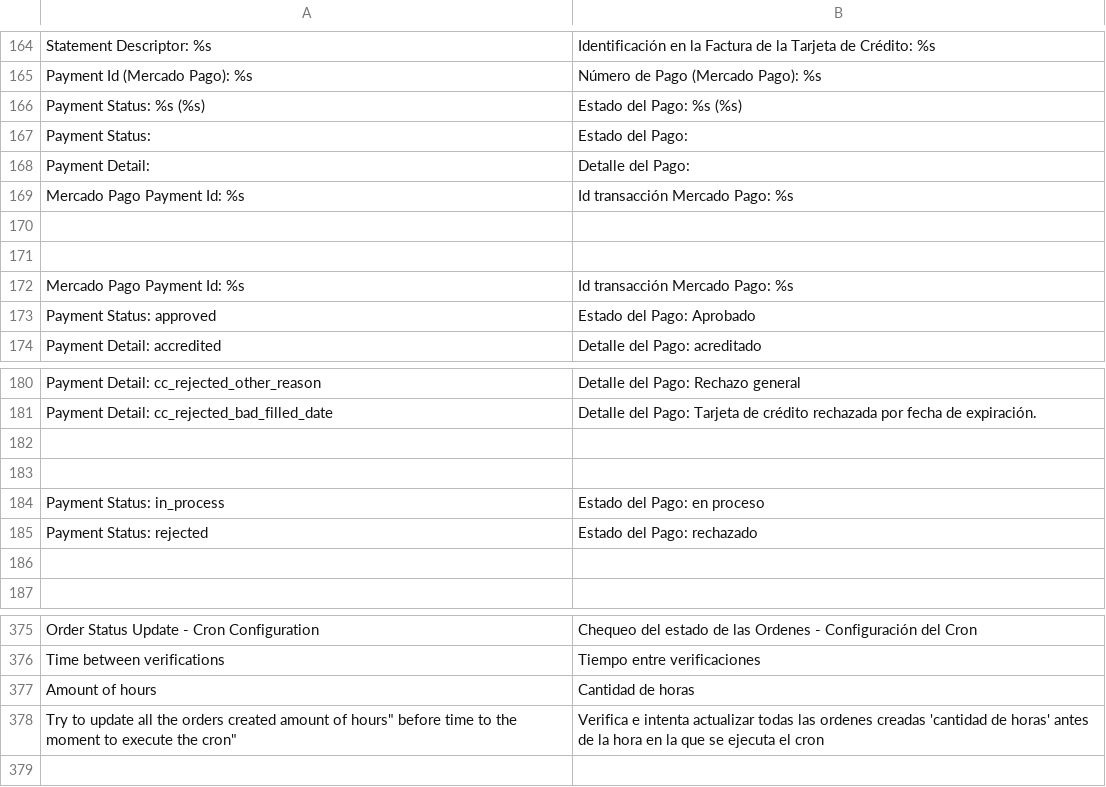
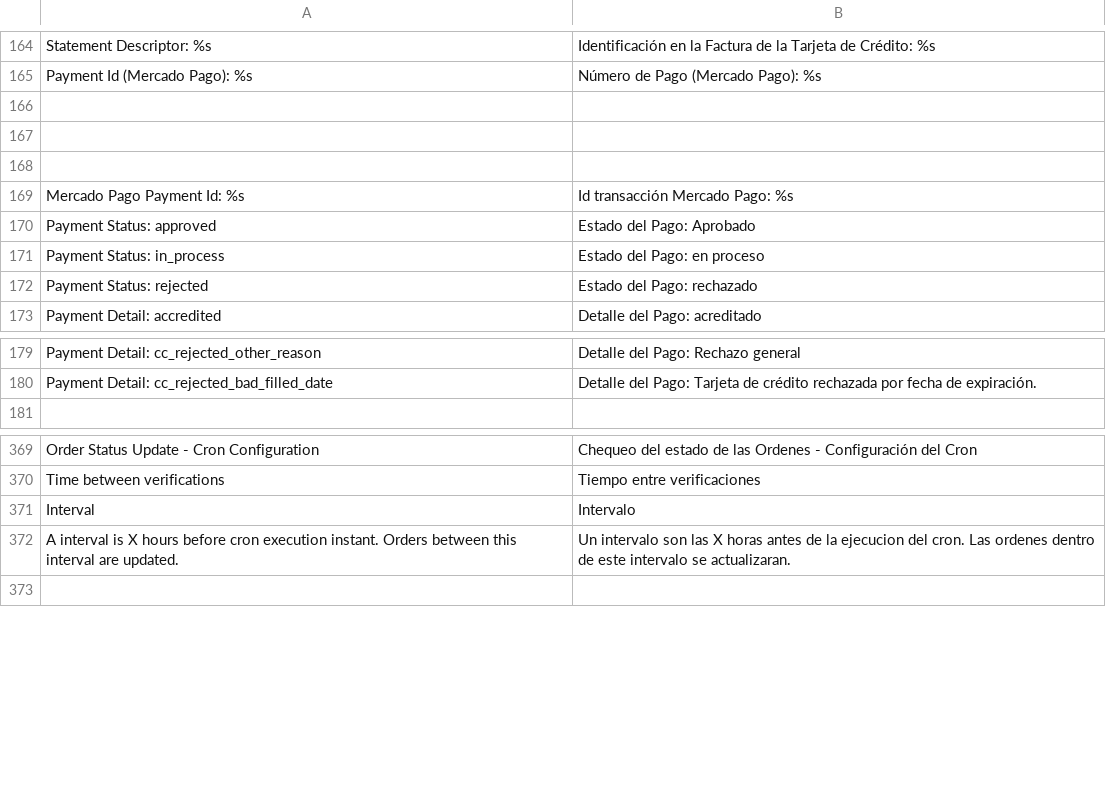
Before and after one commit to mercadopago/cart-magento, a CSV file: 1.6.x-1.9.x/app/locale/es_AR/MercadoPago_Core.csv, drawn as a sheet; only a part is shown, gaps mark what is left out; removed rows and columns are numbered as before the commit, all else as after; the diff names each change by its address in the sheet, - before the commit and + after, or states it on an @@ line.

```diff
--- a/1.6.x-1.9.x/app/locale/es_AR/MercadoPago_Core.csv
+++ b/1.6.x-1.9.x/app/locale/es_AR/MercadoPago_Core.csv
-row 166: Payment Status: %s (%s) | Estado del Pago: %s (%s)
+row 166: (empty)
-row 167: Payment Status: | Estado del Pago:
-row 168: Payment Detail: | Detalle del Pago:
-row 169: Mercado Pago Payment Id: %s | Id transacción Mercado Pago: %s
@@ row 184 moved to row 171: Payment Status: in_process @@
@@ row 185 moved to row 172: Payment Status: rejected @@
-row 182: (empty)
-row 183: (empty)
-row 186: (empty)
-row 377: Amount of hours | Cantidad de horas
-row 378: Try to update all the orders created amount of hours" before time to the moment to execute the cron" | Verifica e intenta actualizar todas las ordenes creadas 'cantidad de horas' antes de la hora en la que se ejecuta el cron
+row 371: Interval | Intervalo
+row 372: A interval is X hours before cron execution instant. Orders between this interval are updated. | Un intervalo son las X horas antes de la ejecucion del cron. Las ordenes dentro de este intervalo se actualizaran.
```
Also changed, not shown: 1.6.x-1.9.x/app/locale/es_CL/MercadoPago_Core.csv, 1.6.x-1.9.x/app/locale/es_CO/MercadoPago_Core.csv, 3 other files.
